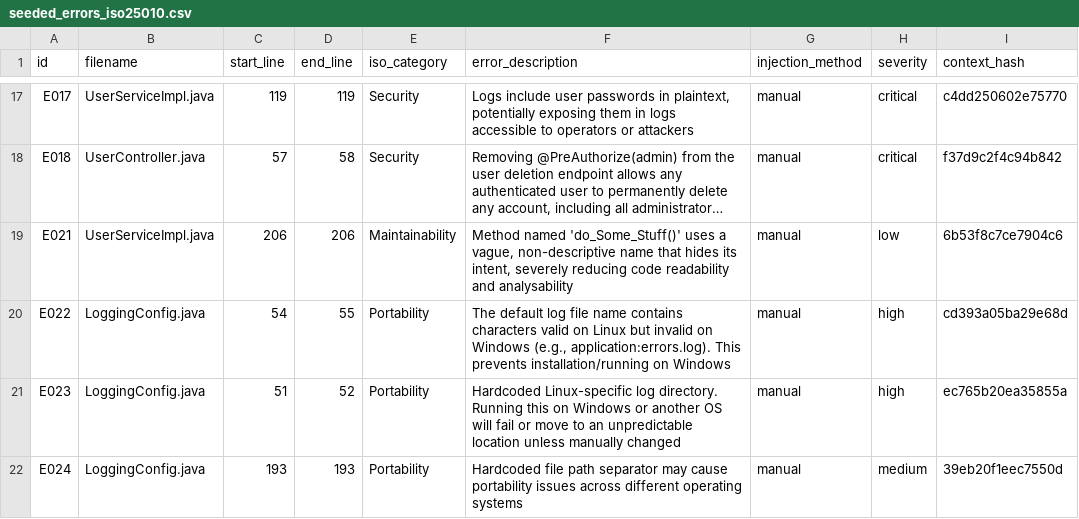
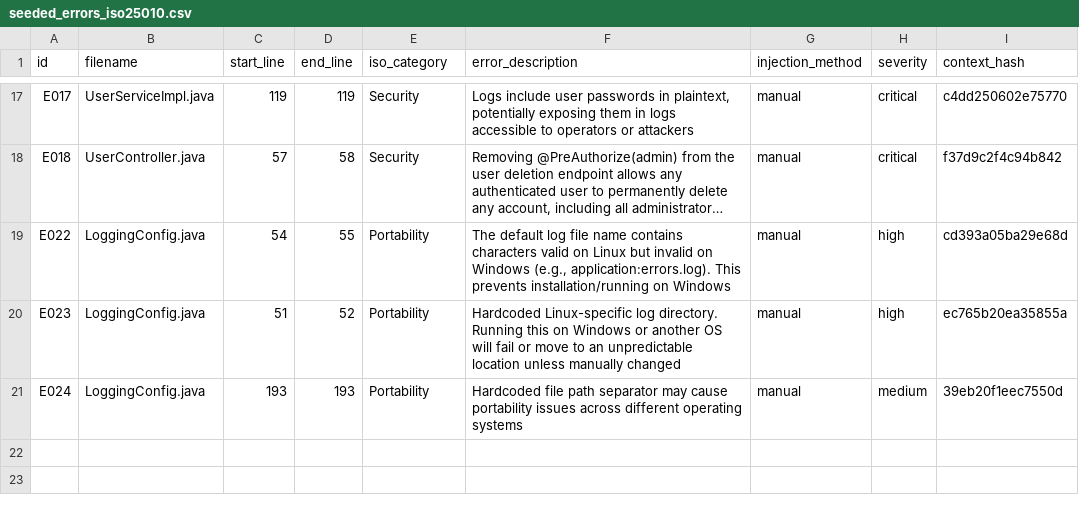
Before and after one commit to G1t-Happens/llm-code-quality-experiment, a CSV file: docs/experiment/ground_truth/seeded_errors_iso25010.csv, drawn as a sheet; only a part is shown, gaps mark what is left out; long unchanged cells end in …; the diff names each change by its address in the sheet, - before the commit and + after, or states it on an @@ line.

```diff
--- a/docs/experiment/ground_truth/seeded_errors_iso25010.csv
+++ b/docs/experiment/ground_truth/seeded_errors_iso25010.csv
-row 19: E021 | UserServiceImpl.java | 206 | 206 | Maintainability | Method named 'do_Some_Stuff()' uses a vague, non-descriptive name that hides its intent, severely reducing code readability and analysability | manual | low | 6b53f8c7ce7904c6
```
Also changed, not shown: 1 other file.
